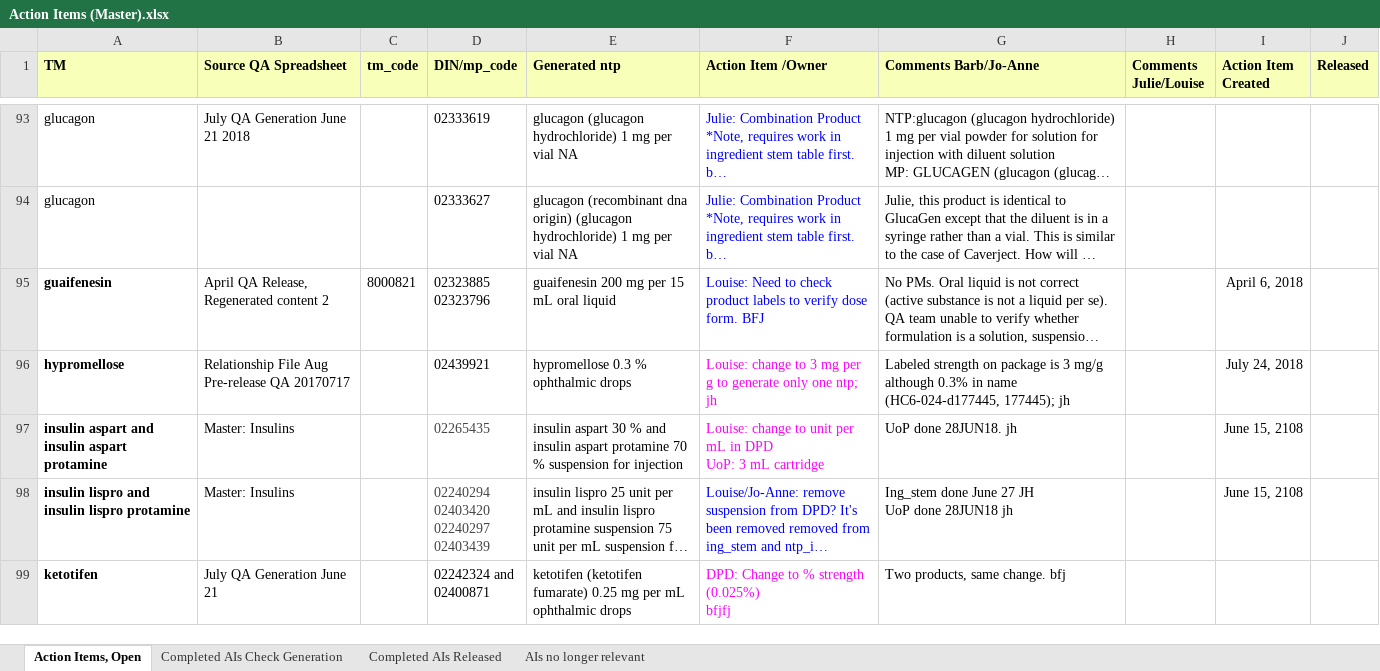
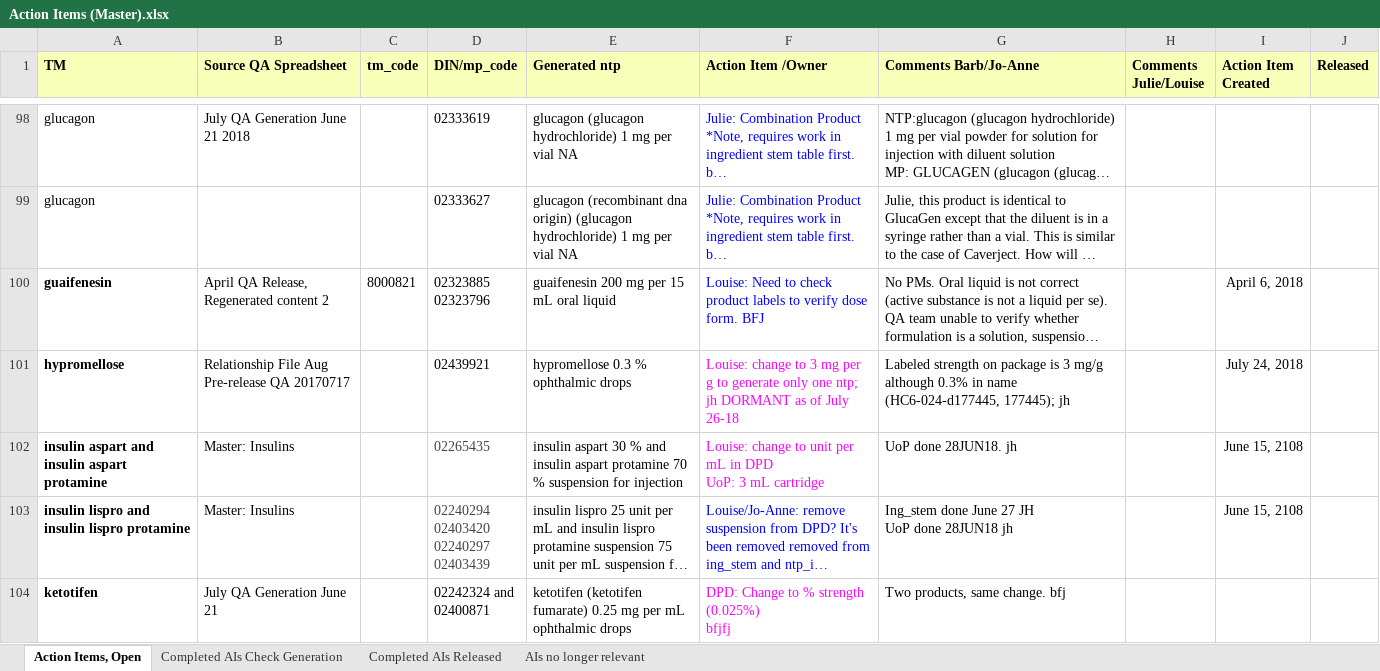
Before and after one commit to hres/formulary, an Excel workbook: Working QA Team Folders/Pre- Release QA/Action Items (Master).xlsx, sheet Action Items, Open, drawn as a sheet; only a part is shown, gaps mark what is left out; long unchanged cells end in …; values as stored, in another font and other column widths than the file's, no borders; addresses are those after the commit; the diff covers the shown part only; the diff names each change by its address in the sheet, - before the commit and + after, or states it on an @@ line.

Commit message:
Updates to Action Items

```diff
--- a/Working QA Team Folders/Pre- Release QA/Action Items (Master).xlsx (sheet Action Items, Open)
+++ b/Working QA Team Folders/Pre- Release QA/Action Items (Master).xlsx (sheet Action Items, Open)
-F101 (Action Item /Owner): …ntp; jh
+F101 (Action Item /Owner): …ntp; jh DORMANT as of July 26-18
```
Also changed, not shown: 6 added rows and 3 edited cells elsewhere in this sheet, sheet Completed AIs Check Generation, sheet Completed AIs Released.
